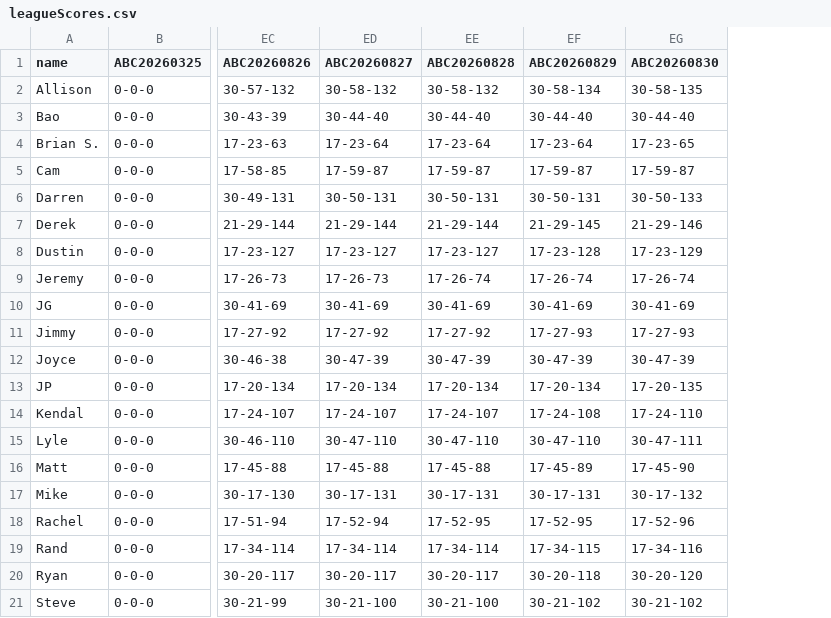
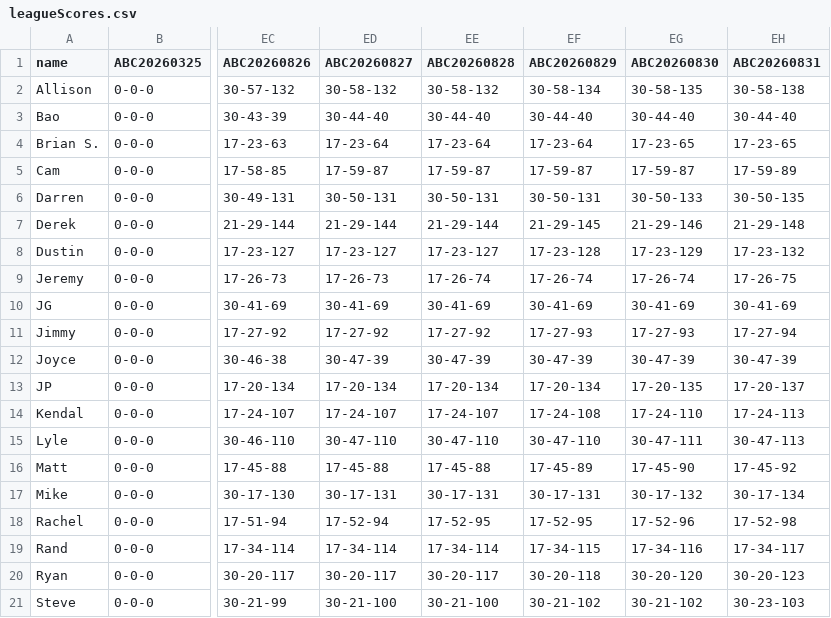
Before and after one commit to jfumoHawaii/league, a CSV file: leagueScores.csv, drawn as a sheet; only a part is shown, gaps mark what is left out; the diff names each change by its address in the sheet, - before the commit and + after, or states it on an @@ line.

```diff
--- a/leagueScores.csv
+++ b/leagueScores.csv
+column EH (ABC20260831), rows 2-21: 30-58-138 | 30-44-40 | 17-23-65 | 17-59-89 | 30-50-135 | 21-29-148 | 17-23-132 | 17-26-75 | 30-41-69 | 17-27-94 | 30-47-39 | 17-20-137 | 17-24-113 | 30-47-113 | 17-45-92 | 30-17-134 | 17-52-98 | 17-34-117 | 30-20-123 | 30-23-103
```
Also changed, not shown: 2 other files.
